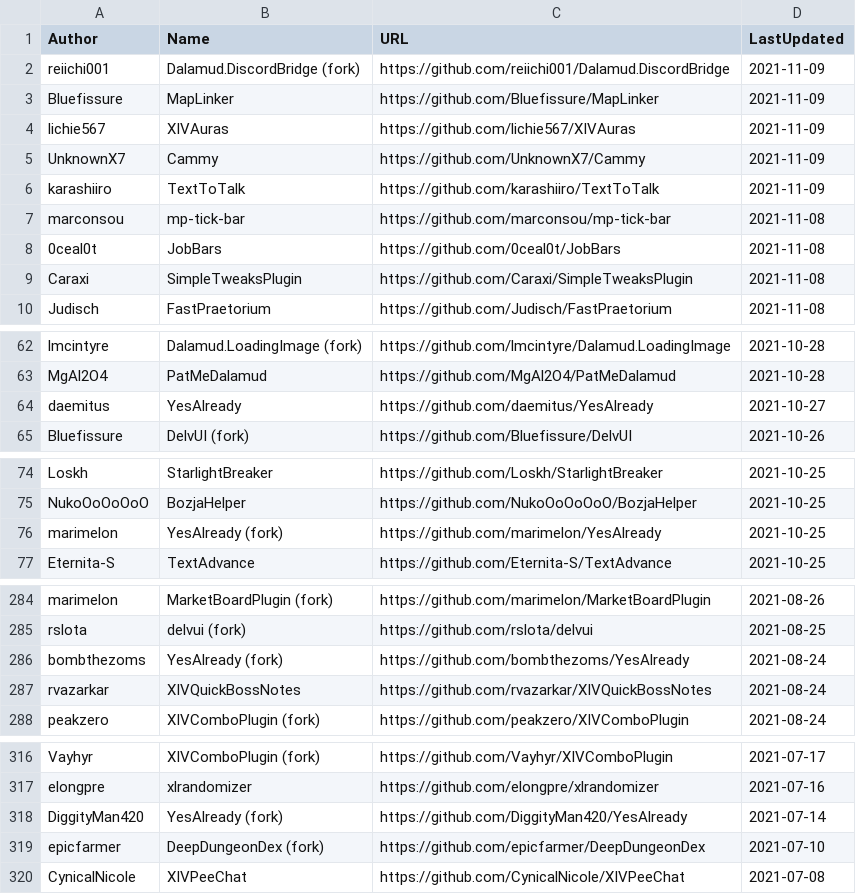
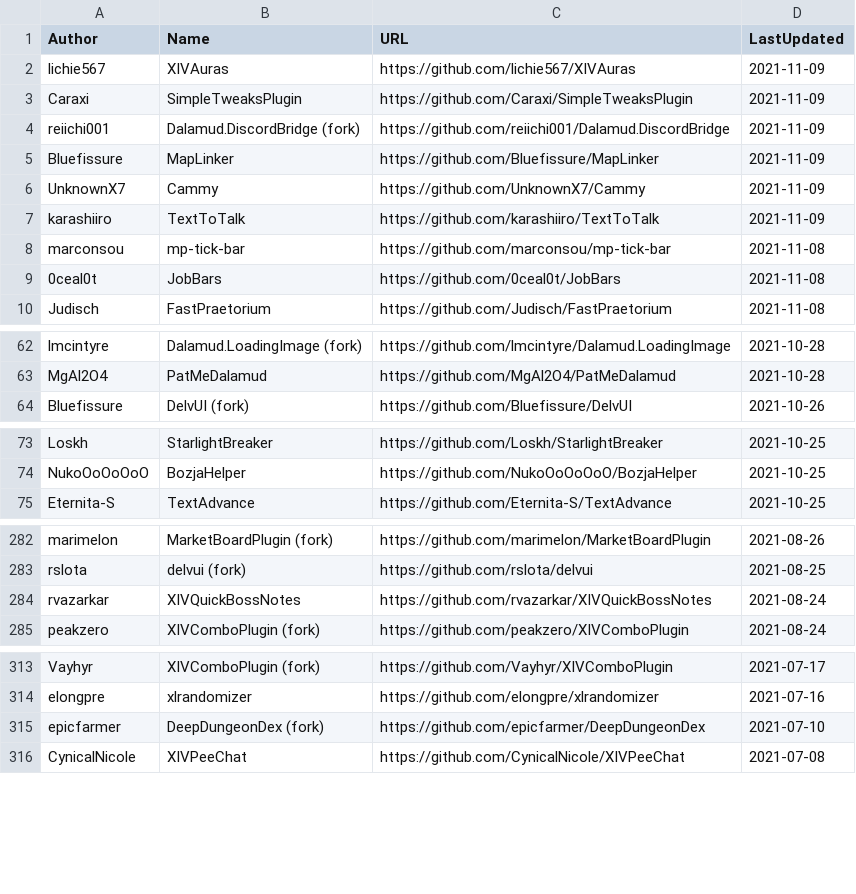
Before and after one commit to kalilistic/xivplugins, a CSV file: docs/_data/repos.csv, drawn as a sheet; only a part is shown, gaps mark what is left out; the diff covers the shown part only.

```diff
--- a/docs/_data/repos.csv
+++ b/docs/_data/repos.csv
@@ -1,5 +1,6 @@
 Author,Name,URL,LastUpdated
+lichie567,XIVAuras,https://github.com/lichie567/XIVAuras,2021-11-09
+Caraxi,SimpleTweaksPlugin,https://github.com/Caraxi/SimpleTweaksPlugin,2021-11-09
 reiichi001,Dalamud.DiscordBridge (fork),https://github.com/reiichi001/Dalamud.DiscordBridge,2021-11-09
 Bluefissure,MapLinker,https://github.com/Bluefissure/MapLinker,2021-11-09
-lichie567,XIVAuras,https://github.com/lichie567/XIVAuras,2021-11-09
 UnknownX7,Cammy,https://github.com/UnknownX7/Cammy,2021-11-09
@@ -8,3 +9,2 @@ marconsou,mp-tick-bar,https://github.com/marconsou/mp-tick-bar,2021-11-08
 0ceal0t,JobBars,https://github.com/0ceal0t/JobBars,2021-11-08
-Caraxi,SimpleTweaksPlugin,https://github.com/Caraxi/SimpleTweaksPlugin,2021-11-08
 Judisch,FastPraetorium,https://github.com/Judisch/FastPraetorium,2021-11-08
@@ -63,3 +63,2 @@ lmcintyre,Dalamud.LoadingImage (fork),https://github.com/lmcintyre/Dalamud.Loadi
 MgAl2O4,PatMeDalamud,https://github.com/MgAl2O4/PatMeDalamud,2021-10-28
-daemitus,YesAlready,https://github.com/daemitus/YesAlready,2021-10-27
 Bluefissure,DelvUI (fork),https://github.com/Bluefissure/DelvUI,2021-10-26
@@ -75,3 +74,2 @@ Loskh,StarlightBreaker,https://github.com/Loskh/StarlightBreaker,2021-10-25
 NukoOoOoOoO,BozjaHelper,https://github.com/NukoOoOoOoO/BozjaHelper,2021-10-25
-marimelon,YesAlready (fork),https://github.com/marimelon/YesAlready,2021-10-25
 Eternita-S,TextAdvance,https://github.com/Eternita-S/TextAdvance,2021-10-25
@@ -285,3 +283,2 @@ marimelon,MarketBoardPlugin (fork),https://github.com/marimelon/MarketBoardPlugi
 rslota,delvui (fork),https://github.com/rslota/delvui,2021-08-25
-bombthezoms,YesAlready (fork),https://github.com/bombthezoms/YesAlready,2021-08-24
 rvazarkar,XIVQuickBossNotes,https://github.com/rvazarkar/XIVQuickBossNotes,2021-08-24
@@ -317,3 +314,2 @@ Vayhyr,XIVComboPlugin (fork),https://github.com/Vayhyr/XIVComboPlugin,2021-07-17
 elongpre,xlrandomizer,https://github.com/elongpre/xlrandomizer,2021-07-16
-DiggityMan420,YesAlready (fork),https://github.com/DiggityMan420/YesAlready,2021-07-14
 epicfarmer,DeepDungeonDex (fork),https://github.com/epicfarmer/DeepDungeonDex,2021-07-10
```
Also changed, not shown: 1 moved row elsewhere in this file.
